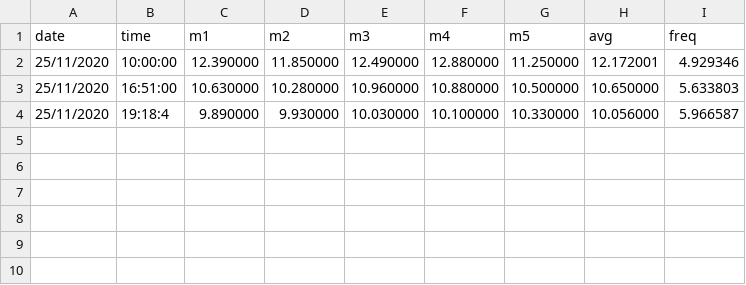
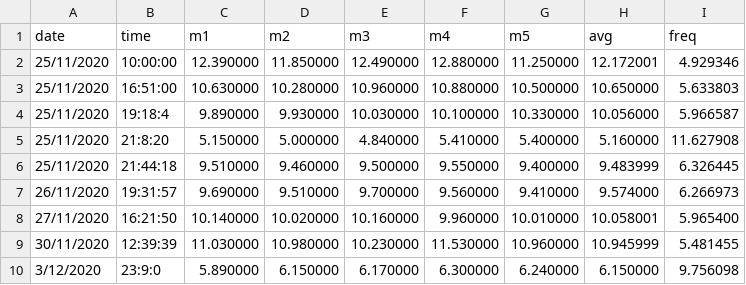
Before and after one commit to wannes171/mead, a CSV file: mead.csv, drawn as a sheet.

```diff
--- a/mead.csv
+++ b/mead.csv
@@ -4 +4,7 @@ date,time,m1,m2,m3,m4,m5,avg,freq
 25/11/2020,19:18:4,9.890000,9.930000,10.030000,10.100000,10.330000,10.056000,5.966587
+25/11/2020,21:8:20,5.150000,5.000000,4.840000,5.410000,5.400000,5.160000,11.627908
+25/11/2020,21:44:18,9.510000,9.460000,9.500000,9.550000,9.400000,9.483999,6.326445
+26/11/2020,19:31:57,9.690000,9.510000,9.700000,9.560000,9.410000,9.574000,6.266973
+27/11/2020,16:21:50,10.140000,10.020000,10.160000,9.960000,10.010000,10.058001,5.965400
+30/11/2020,12:39:39,11.030000,10.980000,10.230000,11.530000,10.960000,10.945999,5.481455
+3/12/2020,23:9:0,5.890000,6.150000,6.170000,6.300000,6.240000,6.150000,9.756098
```
Also changed, not shown: 1 other file.
